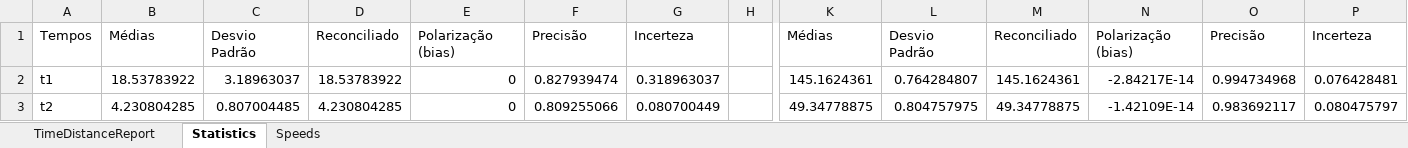
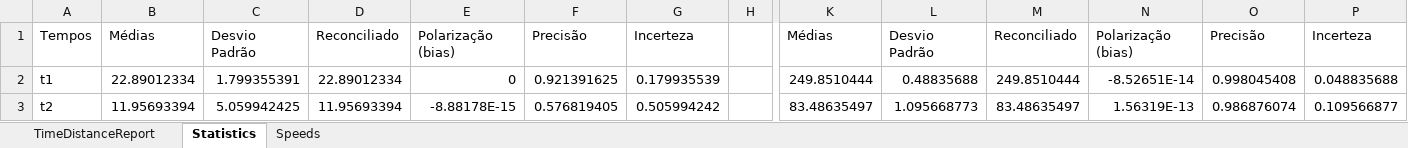
Before and after one commit to MarquinhoCF/Avaliacao_2-Automacao_Avancada, an Excel workbook: ReconciliationReport.xlsx, sheet Statistics, drawn as a sheet; only a part is shown, gaps mark what is left out; values as stored, in another font and other column widths than the file's, no borders; the diff covers the shown part only; the diff names each change by its address in the sheet, - before the commit and + after, or states it on an @@ line.

```diff
--- a/ReconciliationReport.xlsx (sheet Statistics)
+++ b/ReconciliationReport.xlsx (sheet Statistics)
-B2: 18.53783922
+B2: 22.89012334
-C2: 3.18963037
+C2: 1.799355391
-D2: 18.53783922
+D2: 22.89012334
-F2: 0.827939474
+F2: 0.921391625
-G2: 0.318963037
+G2: 0.179935539
-K2: 145.1624361
+K2: 249.8510444
-L2: 0.764284807
+L2: 0.48835688
-M2: 145.1624361
+M2: 249.8510444
-N2: -2.84217E-14
+N2: -8.52651E-14
-O2: 0.994734968
+O2: 0.998045408
-P2: 0.076428481
+P2: 0.048835688
-B3: 4.230804285
+B3: 11.95693394
-C3: 0.807004485
+C3: 5.059942425
-D3: 4.230804285
+D3: 11.95693394
-E3: 0
+E3: -8.88178E-15
-F3: 0.809255066
+F3: 0.576819405
-G3: 0.080700449
+G3: 0.505994242
-K3: 49.34778875
+K3: 83.48635497
-L3: 0.804757975
+L3: 1.095668773
-M3: 49.34778875
+M3: 83.48635497
-N3: -1.42109E-14
+N3: 1.56319E-13
-O3: 0.983692117
+O3: 0.986876074
-P3: 0.080475797
+P3: 0.109566877
```
Also changed, not shown: 5 removed rows and 141 edited cells elsewhere in this sheet, sheet TimeDistanceReport, sheet Speeds, RelatorioCarros.xlsx, RelatorioContasCorrente.xlsx, 16 other files.
